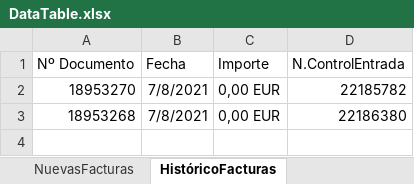
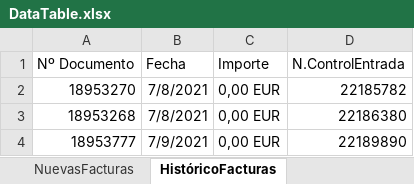
Before and after one commit to avisaRPA/EntradasFacturasET2000, an Excel workbook: DataTable.xlsx, sheet HistóricoFacturas, drawn as a sheet; values as stored, in another font and other column widths than the file's, no borders; the diff names each change by its address in the sheet, - before the commit and + after, or states it on an @@ line.

```diff
--- a/DataTable.xlsx (sheet HistóricoFacturas)
+++ b/DataTable.xlsx (sheet HistóricoFacturas)
+row 4: 18953777 | 7/9/2021 | 0,00 EUR | 22189890
```
Also changed, not shown: sheet NuevasFacturas, 14 other files.
